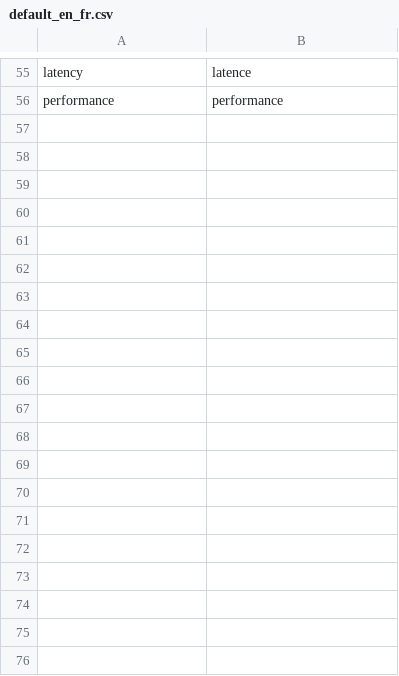
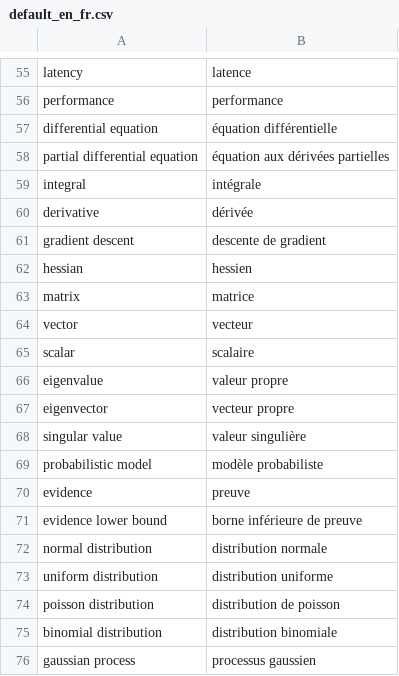
Before and after one commit to uglydavy/SciTrans-LLMs, a CSV file: scitrans_lm/data/glossary/default_en_fr.csv, drawn as a sheet; only a part is shown, gaps mark what is left out; the diff covers the shown part only.

Commit message:
Add free translation and glossary refresh options

```diff
--- a/scitrans_lm/data/glossary/default_en_fr.csv
+++ b/scitrans_lm/data/glossary/default_en_fr.csv
@@ -56 +56,21 @@ latency,latence
 performance,performance
+differential equation,équation différentielle
+partial differential equation,équation aux dérivées partielles
+integral,intégrale
+derivative,dérivée
+gradient descent,descente de gradient
+hessian,hessien
+matrix,matrice
+vector,vecteur
+scalar,scalaire
+eigenvalue,valeur propre
+eigenvector,vecteur propre
+singular value,valeur singulière
+probabilistic model,modèle probabiliste
+evidence,preuve
+evidence lower bound,borne inférieure de preuve
+normal distribution,distribution normale
+uniform distribution,distribution uniforme
+poisson distribution,distribution de poisson
+binomial distribution,distribution binomiale
+gaussian process,processus gaussien
```
Also changed, not shown: 12 added rows elsewhere in this file, 8 other files.
